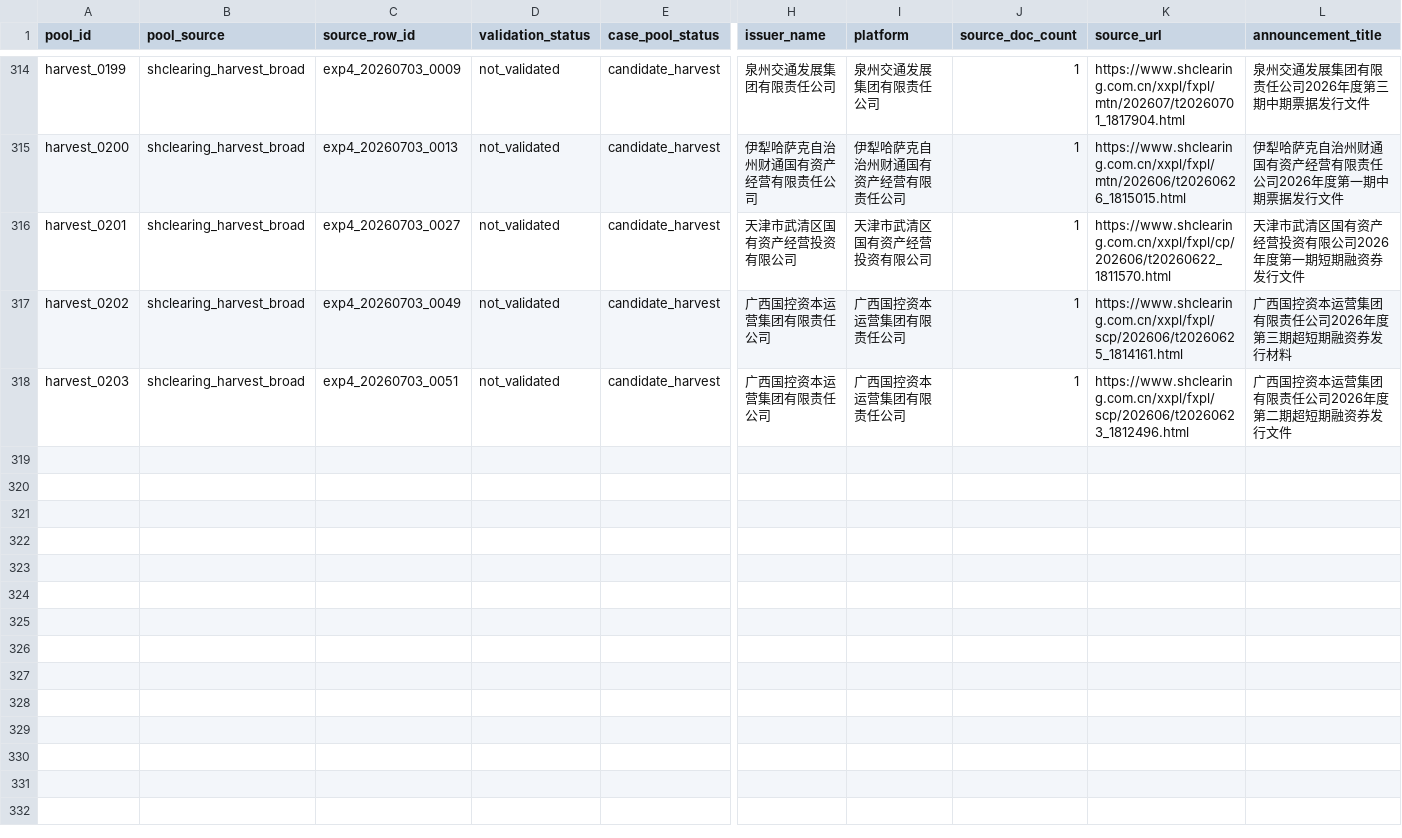
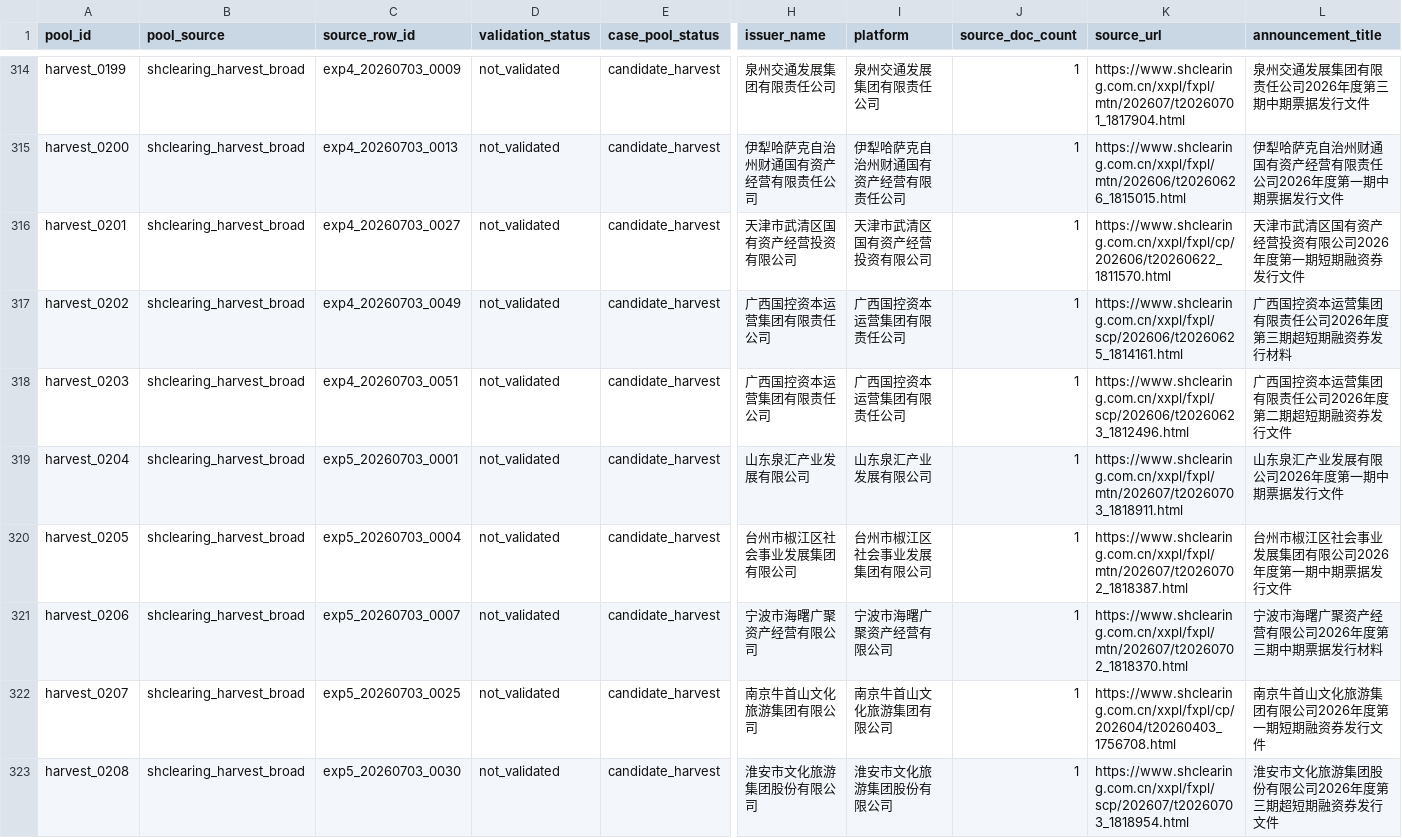
Before and after one commit to Shunyu1001/LGFV, a CSV file: data/analysis_inputs/llm_candidate_pool_seed_2026_07_03_expanded.csv, drawn as a sheet; only a part is shown, gaps mark what is left out; rows hold the shown columns only; the diff covers the shown part only; the diff names each change by its address in the sheet, - before the commit and + after, or states it on an @@ line.

```diff
--- a/data/analysis_inputs/llm_candidate_pool_seed_2026_07_03_expanded.csv
+++ b/data/analysis_inputs/llm_candidate_pool_seed_2026_07_03_expanded.csv
+row 319: harvest_0204 | shclearing_harvest_broad | exp5_20260703_0001 | not_validated | candidate_harvest | 山东泉汇产业发展有限公司 | 山东泉汇产业发展有限公司 | 1 | https://www.shclearing.com.cn/xxpl/fxpl/mtn/202607/t20260703_1818911.html | 山东泉汇产业发展有限公司2026年度第一期中期票据发行文件
+row 320: harvest_0205 | shclearing_harvest_broad | exp5_20260703_0004 | not_validated | candidate_harvest | 台州市椒江区社会事业发展集团有限公司 | 台州市椒江区社会事业发展集团有限公司 | 1 | https://www.shclearing.com.cn/xxpl/fxpl/mtn/202607/t20260702_1818387.html | 台州市椒江区社会事业发展集团有限公司2026年度第一期中期票据发行文件
+row 321: harvest_0206 | shclearing_harvest_broad | exp5_20260703_0007 | not_validated | candidate_harvest | 宁波市海曙广聚资产经营有限公司 | 宁波市海曙广聚资产经营有限公司 | 1 | https://www.shclearing.com.cn/xxpl/fxpl/mtn/202607/t20260702_1818370.html | 宁波市海曙广聚资产经营有限公司2026年度第三期中期票据发行材料
+row 322: harvest_0207 | shclearing_harvest_broad | exp5_20260703_0025 | not_validated | candidate_harvest | 南京牛首山文化旅游集团有限公司 | 南京牛首山文化旅游集团有限公司 | 1 | https://www.shclearing.com.cn/xxpl/fxpl/cp/202604/t20260403_1756708.html | 南京牛首山文化旅游集团有限公司2026年度第一期短期融资券发行文件
+row 323: harvest_0208 | shclearing_harvest_broad | exp5_20260703_0030 | not_validated | candidate_harvest | 淮安市文化旅游集团股份有限公司 | 淮安市文化旅游集团股份有限公司 | 1 | https://www.shclearing.com.cn/xxpl/fxpl/scp/202607/t20260703_1818954.html | 淮安市文化旅游集团股份有限公司2026年度第三期超短期融资券发行文件
```
Also changed, not shown: 4 added rows elsewhere in this file, data/analysis_inputs/dsl_augmented_outcome_distribution.csv, data/analysis_inputs/dsl_surrogate_diagnostics.csv, 19 other files.
